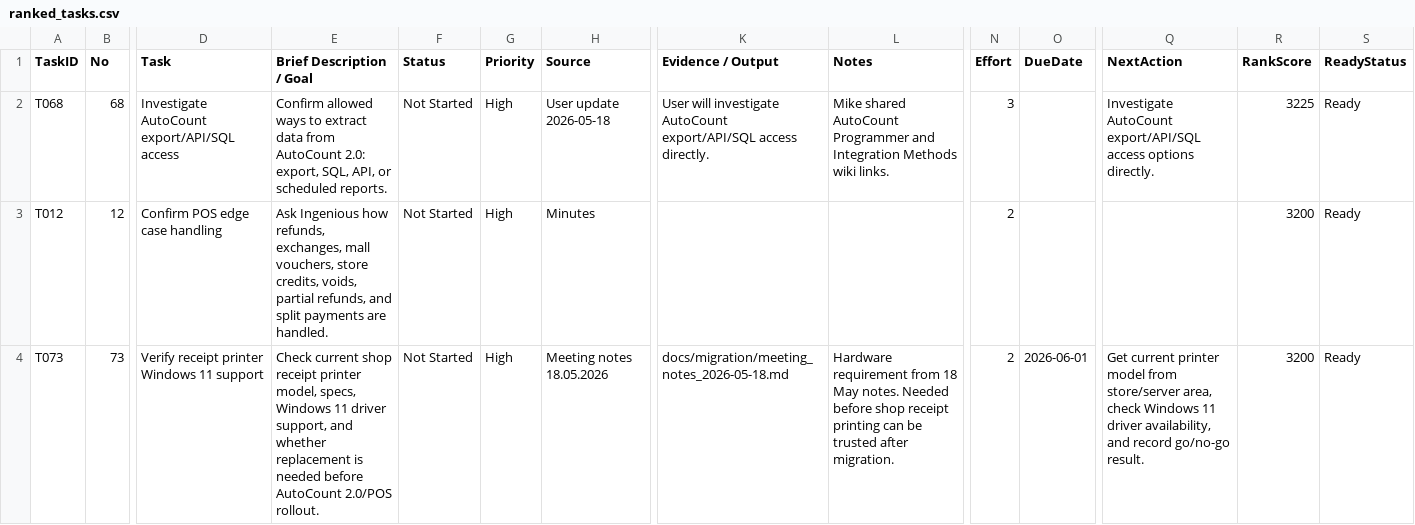
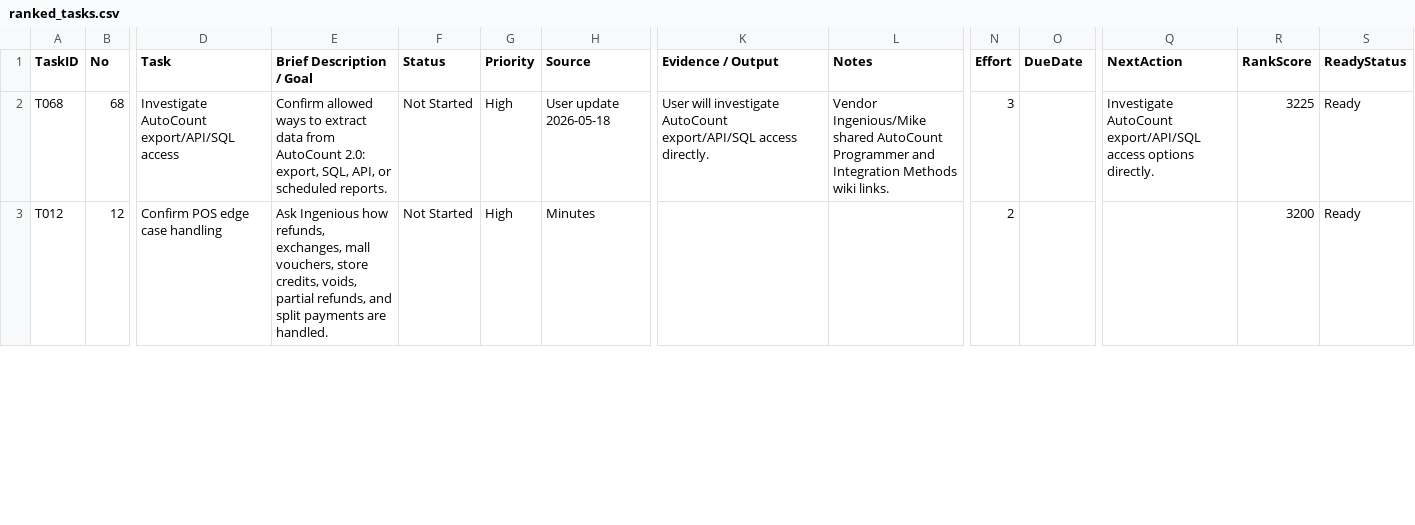
Before and after one commit to x-boundaries/automation, a CSV file: dashboard/ranked_tasks.csv, drawn as a sheet; only a part is shown, gaps mark what is left out; rows hold the shown columns only; the diff covers the shown part only; the diff names each change by its address in the sheet, - before the commit and + after, or states it on an @@ line.

Commit message:
fix(tracker): correct column alignment for T014-T019 and update vendor/MD names (#16)
* fix(tracker): correct column alignment for T014-T019 and update vendor/MD names

* chore: update tracker dashboard [skip ci]

---------

Co-authored-by: github-actions[bot] <github-actions[bot]@users.noreply.github.com>

```diff
--- a/dashboard/ranked_tasks.csv
+++ b/dashboard/ranked_tasks.csv
-L2 (Notes): Mike shared AutoCount…
+L2 (Notes): Vendor Ingenious/Mike shared AutoCount…
-row 4: T073 | 73 | Verify receipt printer Windows 11 support | Check current shop receipt printer model, specs, Windows 11 driver support, and whether replacement is needed before AutoCount 2.0/POS rollout. | Not Started | High | Meeting notes 18.05.2026 | docs/migration/meeting_notes_2026-05-18.md | Hardware requirement from 18 May notes. Needed before shop receipt printing can be trusted after migration. | 2 | 2026-06-01 | Get current printer model from store/server area, check Windows 11 driver availability, and record go/no-go result. | 3200 | Ready
```
Also changed, not shown: 9 edited cells elsewhere in this file, tracker/additions/2026-05-18_meeting_updates.csv, tracker/daily_log.csv, 9 other files.
